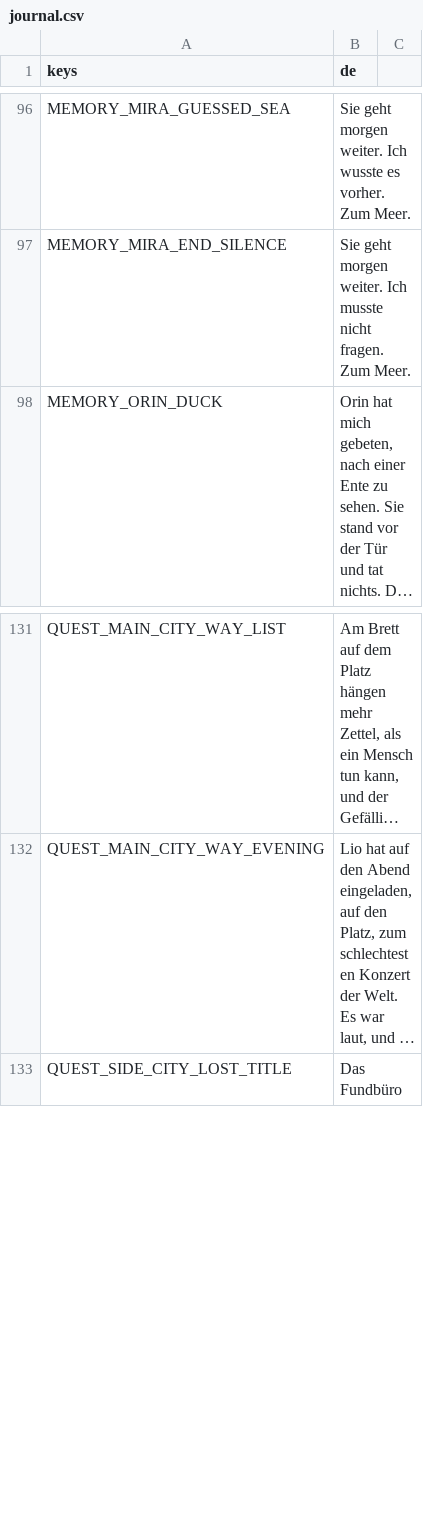
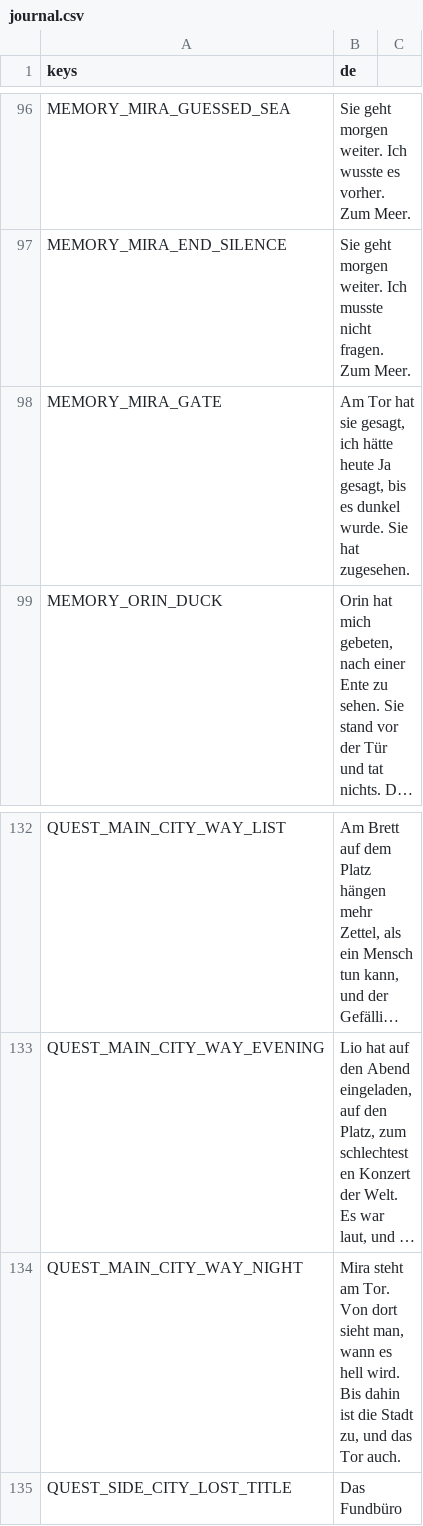
Before and after one commit to Stanzlu/Game, a CSV file: content/locale/journal.csv, drawn as a sheet; only a part is shown, gaps mark what is left out; long unchanged cells end in …; the diff names each change by its address in the sheet, - before the commit and + after, or states it on an @@ line.

```diff
--- a/content/locale/journal.csv
+++ b/content/locale/journal.csv
+row 98: MEMORY_MIRA_GATE | Am Tor hat sie gesagt, ich hätte heute Ja gesagt, bis es dunkel wurde. Sie hat zugesehen.
+row 134: QUEST_MAIN_CITY_WAY_NIGHT | Mira steht am Tor. Von dort sieht man, wann es hell wird. Bis dahin ist die Stadt zu, und das Tor auch.
```
Also changed, not shown: 34 other files.
